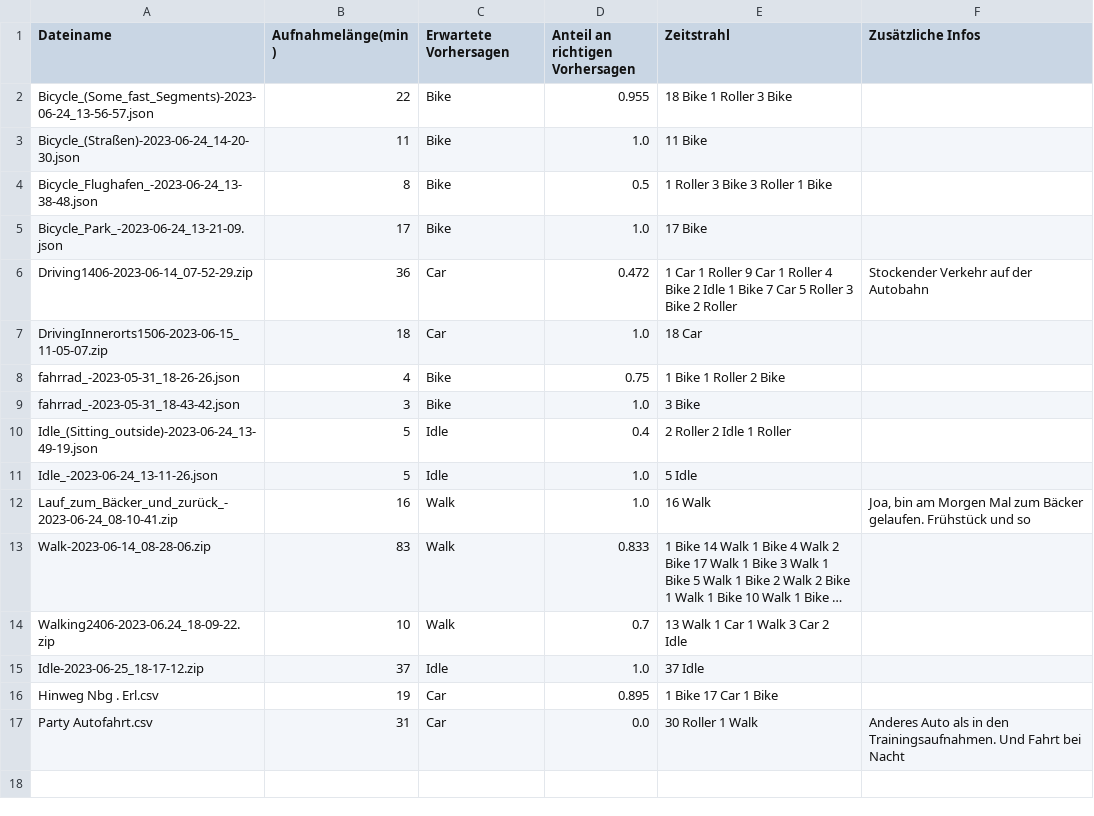
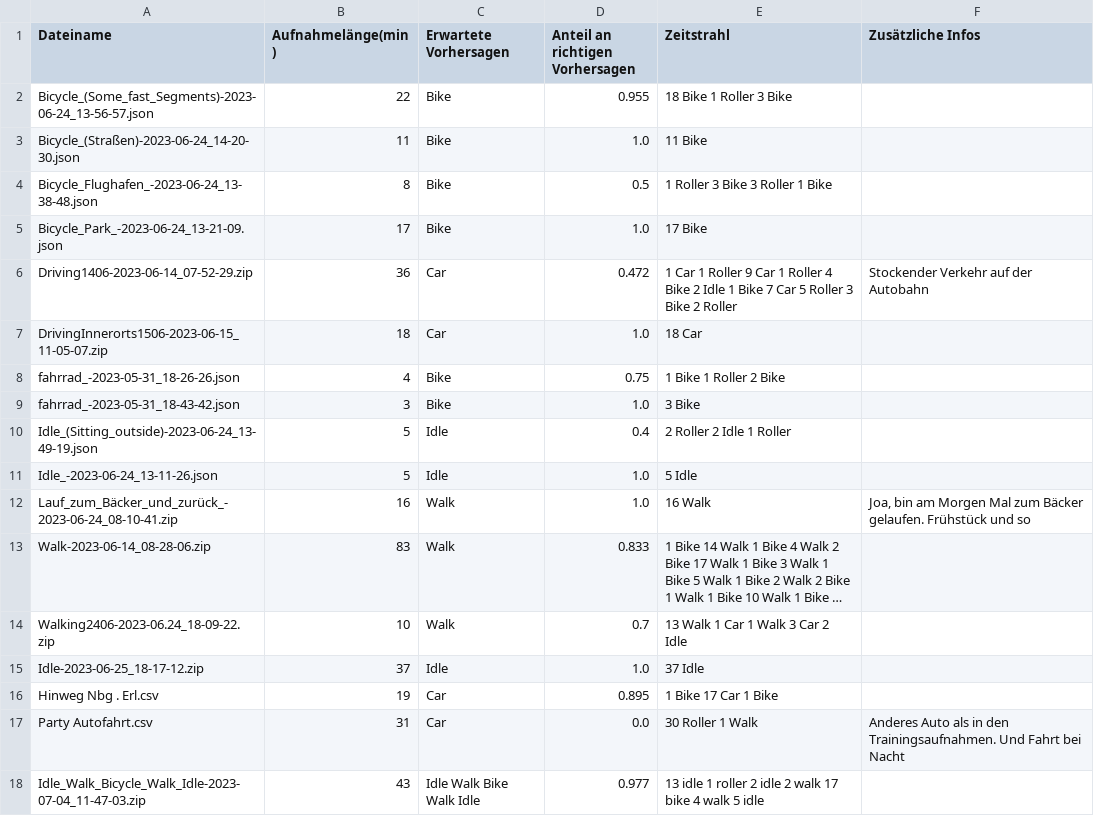
Before and after one commit to AlexeiMari/ML4B-2023, a CSV file: 0_Eval.csv, drawn as a sheet; long unchanged cells end in ….

Commit message:
Update 0_Eval.csv

```diff
--- a/0_Eval.csv
+++ b/0_Eval.csv
@@ -17 +17,2 @@ Hinweg Nbg . Erl.csv;19;Car;0.895;1 Bike 17 Car 1 Bike;
 Party Autofahrt.csv;31;Car;0.0;30 Roller 1 Walk;Anderes Auto als in den Trainingsaufnahmen. Und Fahrt bei Nacht
+Idle_Walk_Bicycle_Walk_Idle-2023-07-04_11-47-03.zip;43;Idle Walk Bike Walk Idle;0.977;13 idle 1 roller 2 idle 2 walk 17 bike 4 walk 5 idle;
```
